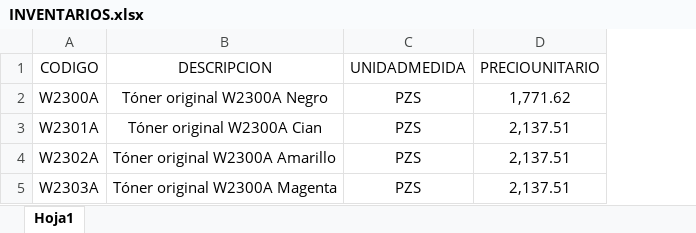
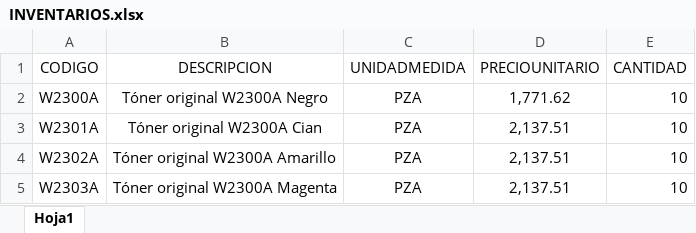
Before and after one commit to marylumtz/OrdendeComprasRST, an Excel workbook: src/main/java/com/mycompany/ocxrst/BASES/INVENTARIOS.xlsx, sheet Hoja1, drawn as a sheet; values as stored, in another font and other column widths than the file's, no borders; the diff names each change by its address in the sheet, - before the commit and + after, or states it on an @@ line.

```diff
--- a/src/main/java/com/mycompany/ocxrst/BASES/INVENTARIOS.xlsx (sheet Hoja1)
+++ b/src/main/java/com/mycompany/ocxrst/BASES/INVENTARIOS.xlsx (sheet Hoja1)
+column E (CANTIDAD), rows 2-5: all 10
-C2:C5 (UNIDADMEDIDA): PZS
+C2:C5 (UNIDADMEDIDA): PZA
```
Also changed, not shown: src/main/java/com/mycompany/ocxrst/BASES/CFDI.xlsx, src/main/java/com/mycompany/ocxrst/BASES/PROVEEDORES.xlsx, 40 other files.
